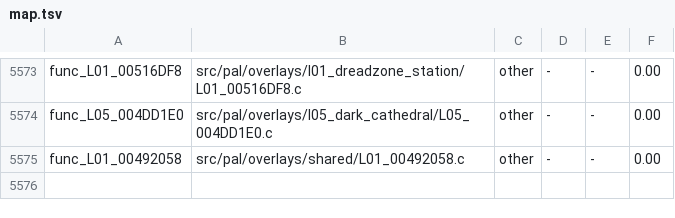
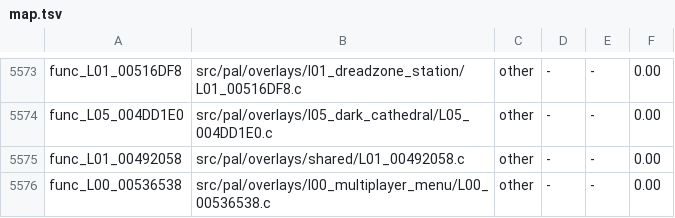
Before and after one commit to OpenRAC/rac4-decomp, a TSV file: config/us/map.tsv, drawn as a sheet; only a part is shown, gaps mark what is left out.

```diff
--- a/config/us/map.tsv
+++ b/config/us/map.tsv
@@ -5575 +5575,2 @@ func_L05_004DD1E0	src/pal/overlays/l05_dark_cathedral/L05_004DD1E0.c	other	-	-	0
 func_L01_00492058	src/pal/overlays/shared/L01_00492058.c	other	-	-	0.00
+func_L00_00536538	src/pal/overlays/l00_multiplayer_menu/L00_00536538.c	other	-	-	0.00
```
Also changed, not shown: config/pal/map.tsv, 3 other files.
